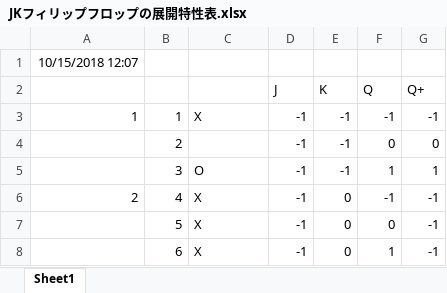
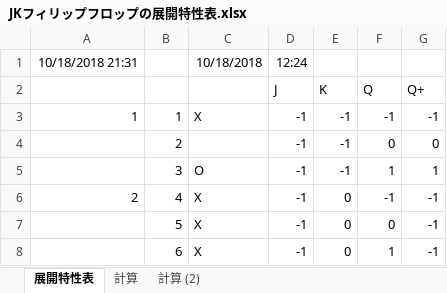
Before and after one commit to konta220/Ternary-numeral-system, an Excel workbook: flip-flop/JKフィリップフロップの展開特性表.xlsx, sheet 展開特性表, drawn as a sheet; only a part is shown; values as stored, in another font and other column widths than the file's, no borders; removed rows and columns are numbered as before the commit, all else as after; the diff names each change by its address in the sheet, - before the commit and + after, or states it on an @@ line.

```diff
--- a/flip-flop/JKフィリップフロップの展開特性表.xlsx (sheet 展開特性表)
+++ b/flip-flop/JKフィリップフロップの展開特性表.xlsx (sheet 展開特性表)
-sheet tab: Sheet1
+sheet tab: 展開特性表
+sheet tab: 計算
+sheet tab: 計算 (2)
-row 1: 10/15/2018 12:07
+row 1: 10/18/2018 21:31 |  | 10/18/2018 | 12:24
```
Also changed, not shown: flip-flop/SRフィリップフロップの展開特性表.xlsx, 4 other files.
